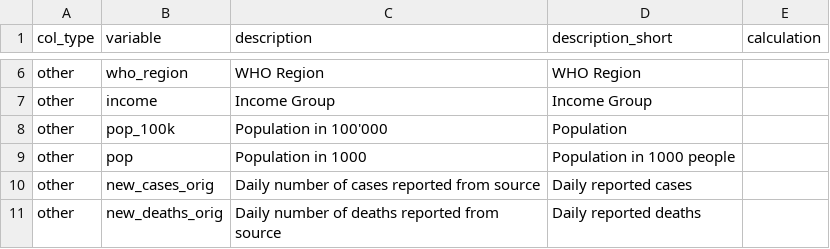
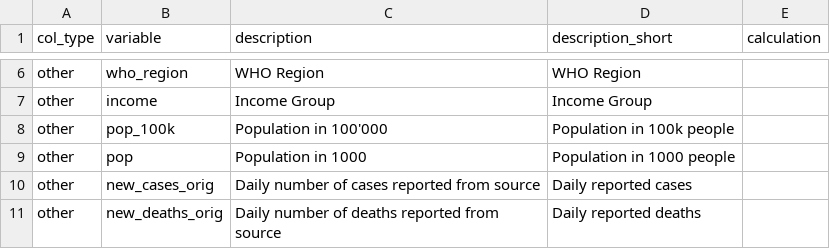
Before and after one commit to finddx/shinyfind, a CSV file: inst/codebook/codebook_extended.csv, drawn as a sheet; only a part is shown, gaps mark what is left out.

Commit message:
modify pop_100k description

```diff
--- a/inst/codebook/codebook_extended.csv
+++ b/inst/codebook/codebook_extended.csv
@@ -7,3 +7,3 @@ other,who_region,WHO Region,WHO Region,
 other,income,Income Group,Income Group,
-other,pop_100k,Population in 100'000,Population,
+other,pop_100k,Population in 100'000,Population in 100k people,
 other,pop,Population in 1000,Population in 1000 people,
```
